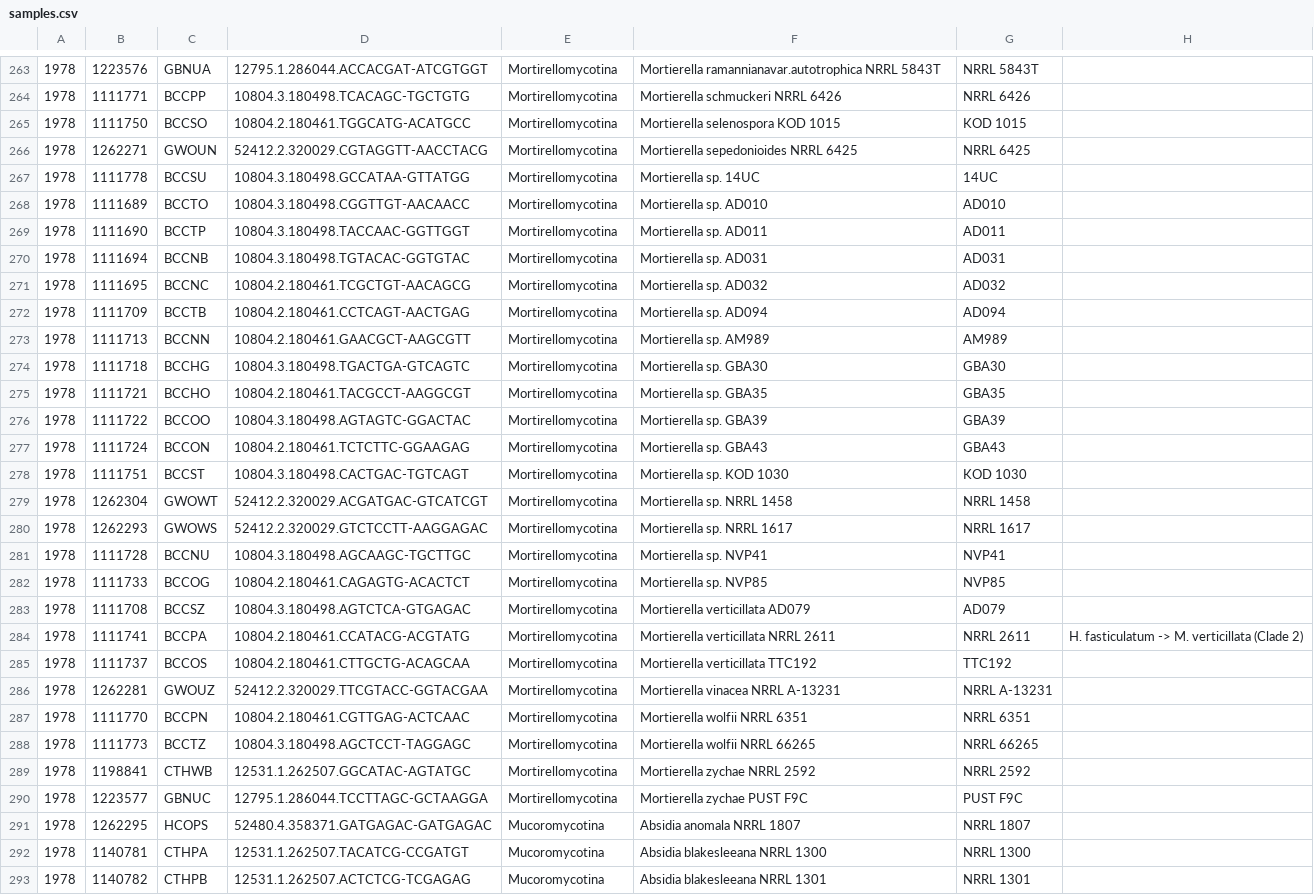
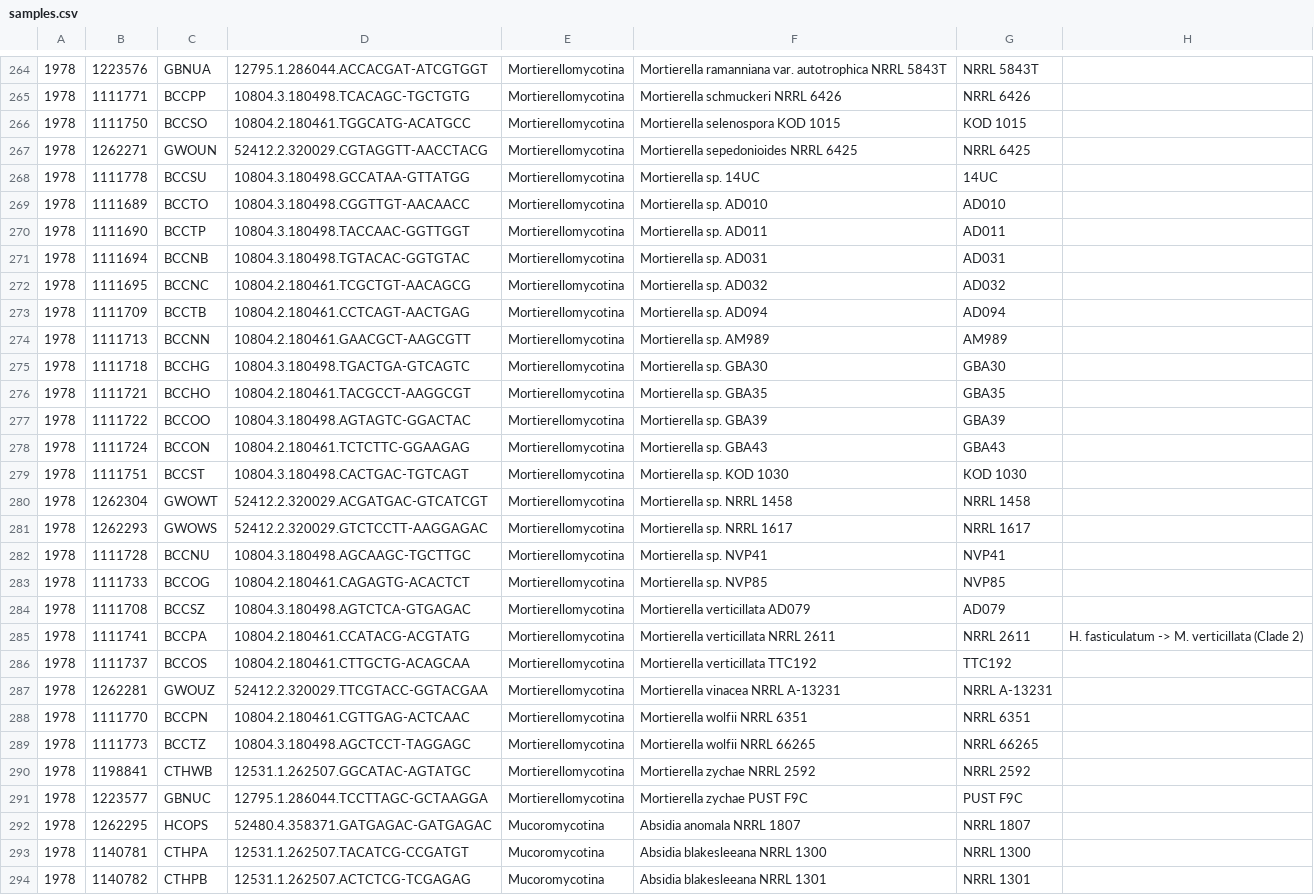
Before and after one commit to zygolife/LCG_Assembly, a CSV file: Annotation/samples.csv, drawn as a sheet; only a part is shown, gaps mark what is left out; addresses are those after the commit; the diff covers the shown part only; the diff names each change by its address in the sheet, - before the commit and + after, or states it on an @@ line.

```diff
--- a/Annotation/samples.csv
+++ b/Annotation/samples.csv
-E264:E291: Mortirellomycotina
+E264:E291: Mortierellomycotina
-F264: Mortierella ramannianavar.autotrophica NRRL 5843T
+F264: Mortierella ramanniana var. autotrophica NRRL 5843T
```
Also changed, not shown: 1 added row, 1 removed row, 1 moved row and 85 edited cells elsewhere in this file.
